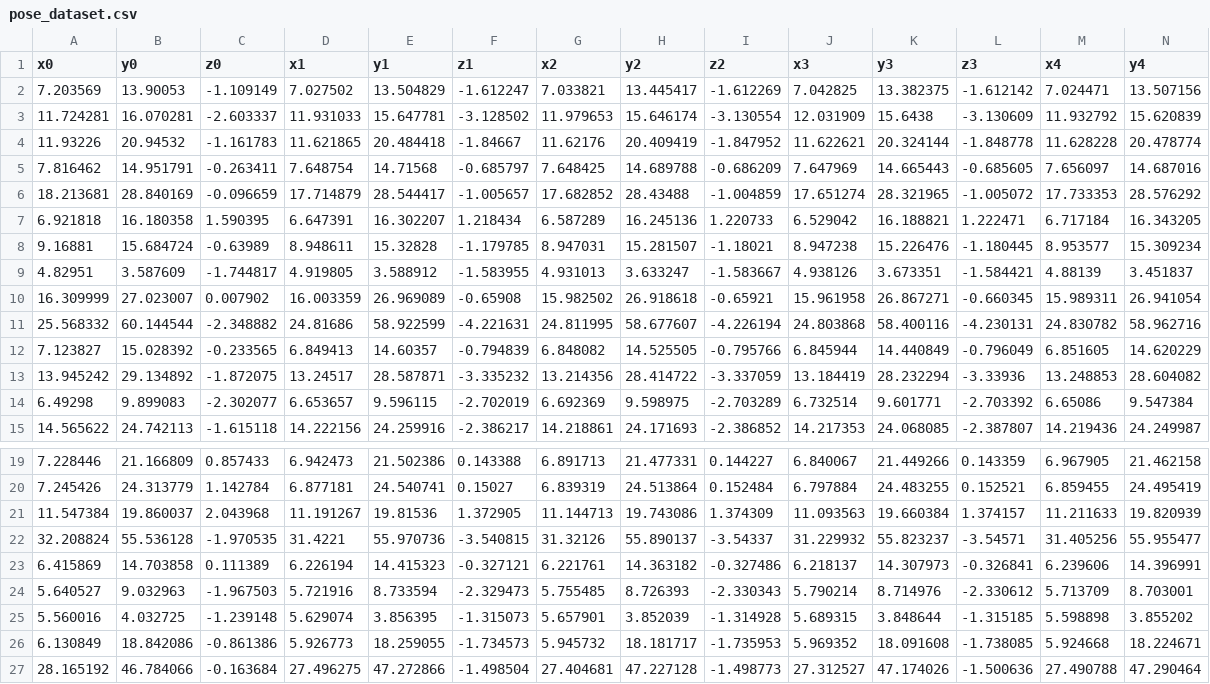
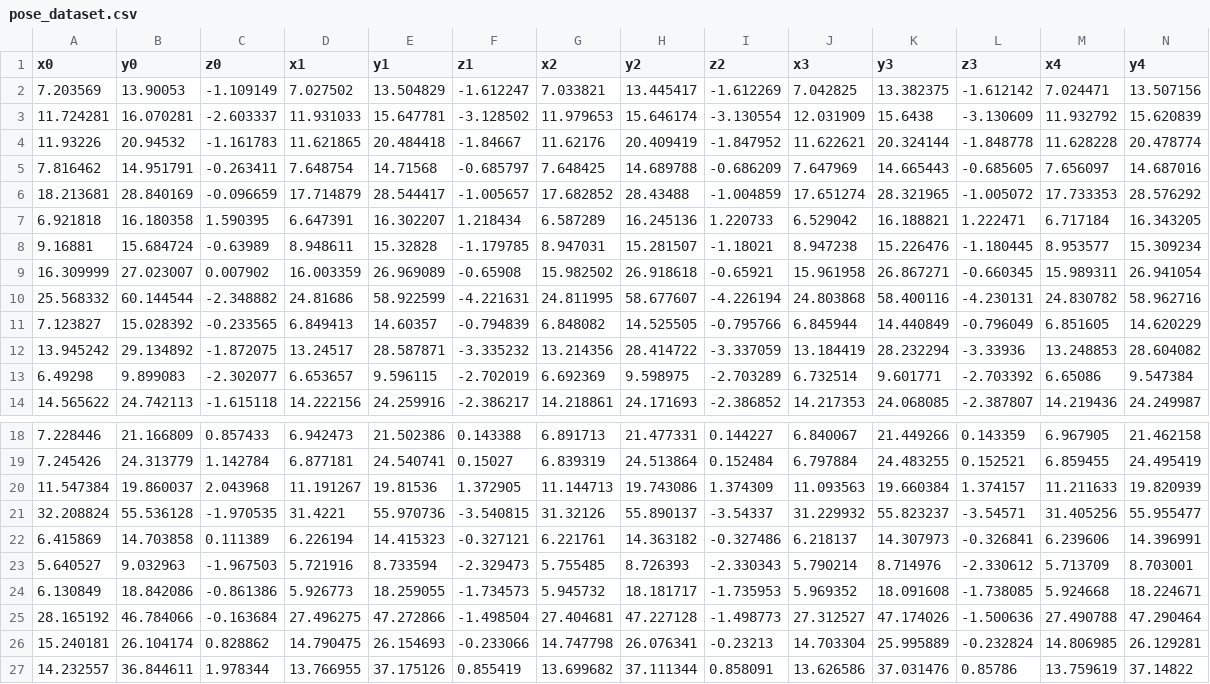
Before and after one commit to shailikadakia/yoga-pose-accuracy-detector, a CSV file: pose_dataset.csv, drawn as a sheet; only a part is shown, gaps mark what is left out; the shorter side is filled out with more unchanged rows; rows hold the shown columns only; the diff names each change by its address in the sheet, - before the commit and + after, or states it on an @@ line.

```diff
--- a/pose_dataset.csv
+++ b/pose_dataset.csv
-row 9: 4.82951 | 3.587609 | -1.744817 | 4.919805 | 3.588912 | -1.583955 | 4.931013 | 3.633247 | -1.583667 | 4.938126 | 3.673351 | -1.584421 | 4.88139 | 3.451837
-row 25: 5.560016 | 4.032725 | -1.239148 | 5.629074 | 3.856395 | -1.315073 | 5.657901 | 3.852039 | -1.314928 | 5.689315 | 3.848644 | -1.315185 | 5.598898 | 3.855202
```
Also changed, not shown: 9 other files.
